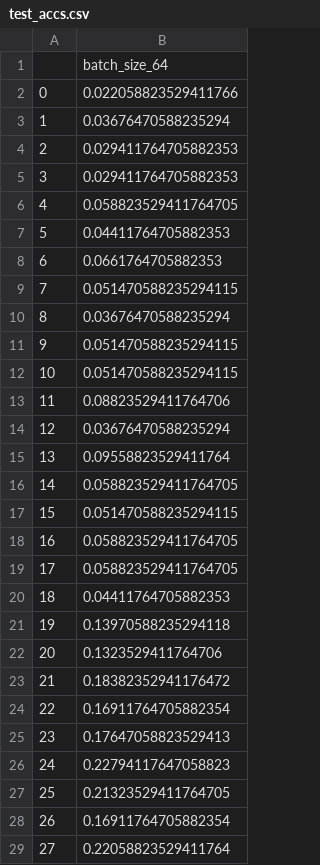
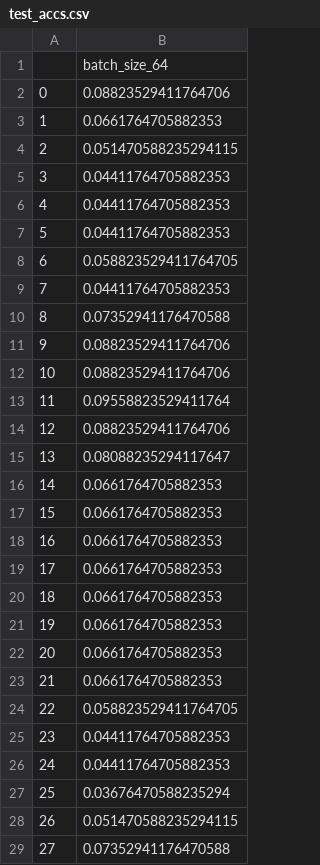
Before and after one commit to SUcy6/COMP3340_GP, a CSV file: output/no-weight-training/AlexNet_result/test_accs.csv, drawn as a sheet; only a part is shown; the diff covers the shown part only.

```diff
--- a/output/no-weight-training/AlexNet_result/test_accs.csv
+++ b/output/no-weight-training/AlexNet_result/test_accs.csv
@@ -1,29 +1,29 @@
 ,batch_size_64
-0,0.022058823529411766
-1,0.03676470588235294
-2,0.029411764705882353
-3,0.029411764705882353
-4,0.058823529411764705
+0,0.08823529411764706
+1,0.0661764705882353
+2,0.051470588235294115
+3,0.04411764705882353
+4,0.04411764705882353
 5,0.04411764705882353
-6,0.0661764705882353
-7,0.051470588235294115
-8,0.03676470588235294
-9,0.051470588235294115
-10,0.051470588235294115
-11,0.08823529411764706
-12,0.03676470588235294
-13,0.09558823529411764
-14,0.058823529411764705
-15,0.051470588235294115
-16,0.058823529411764705
-17,0.058823529411764705
-18,0.04411764705882353
-19,0.13970588235294118
-20,0.1323529411764706
-21,0.18382352941176472
-22,0.16911764705882354
-23,0.17647058823529413
-24,0.22794117647058823
-25,0.21323529411764705
-26,0.16911764705882354
-27,0.22058823529411764
+6,0.058823529411764705
+7,0.04411764705882353
+8,0.07352941176470588
+9,0.08823529411764706
+10,0.08823529411764706
+11,0.09558823529411764
+12,0.08823529411764706
+13,0.08088235294117647
+14,0.0661764705882353
+15,0.0661764705882353
+16,0.0661764705882353
+17,0.0661764705882353
+18,0.0661764705882353
+19,0.0661764705882353
+20,0.0661764705882353
+21,0.0661764705882353
+22,0.058823529411764705
+23,0.04411764705882353
+24,0.04411764705882353
+25,0.03676470588235294
+26,0.051470588235294115
+27,0.07352941176470588
```
Also changed, not shown: 30 edited cells elsewhere in this file, output/no-weight-training/AlexNet_result/train_losses.csv, output/no-weight-training/AlexNet_result/valid_losses.csv, 6 other files.
